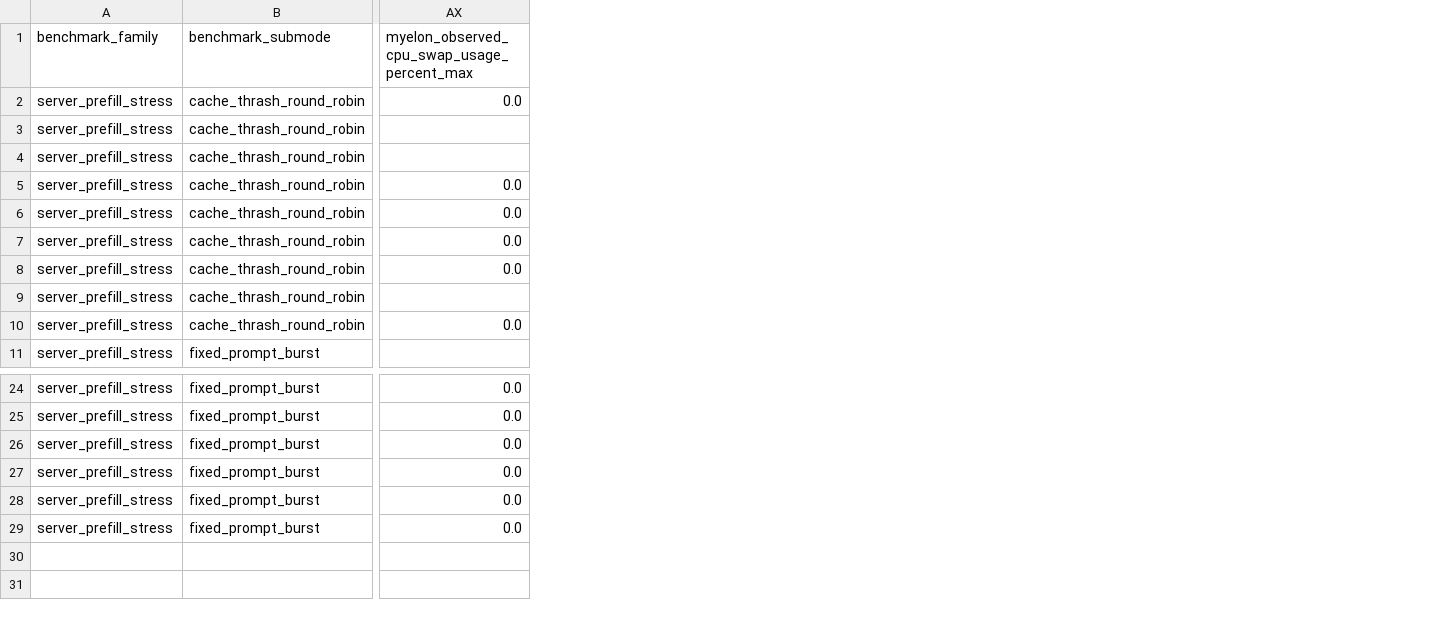
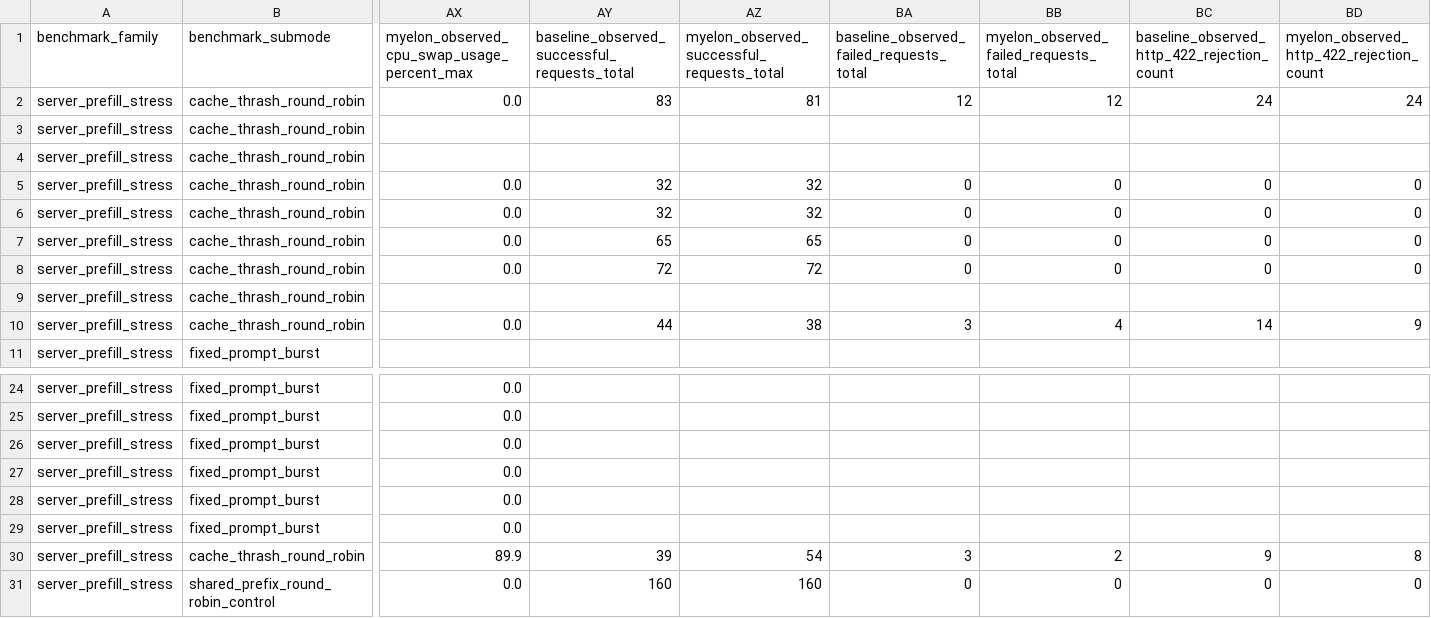
Before and after one commit to Venkat2811/vllm.rs, a CSV file: artifacts/h100_bridge_campaign_20260406/reports/benchmarks/current_findings.csv, drawn as a sheet; only a part is shown, gaps mark what is left out; rows hold the shown columns only; the diff names each change by its address in the sheet, - before the commit and + after, or states it on an @@ line.

Commit message:
reports: retain bridge benchmark outcome signals

```diff
--- a/artifacts/h100_bridge_campaign_20260406/reports/benchmarks/current_findings.csv
+++ b/artifacts/h100_bridge_campaign_20260406/reports/benchmarks/current_findings.csv
+column AY, rows 1-10: baseline_observed_successful_requests_total | 83 |  |  | 32 | 32 | 65 | 72 |  | 44
+column AZ, rows 1-10: myelon_observed_successful_requests_total | 81 |  |  | 32 | 32 | 65 | 72 |  | 38
+column BA, rows 1-10: baseline_observed_failed_requests_total | 12 |  |  | 0 | 0 | 0 | 0 |  | 3
+column BB, rows 1-10: myelon_observed_failed_requests_total | 12 |  |  | 0 | 0 | 0 | 0 |  | 4
+column BC, rows 1-10: baseline_observed_http_422_rejection_count | 24 |  |  | 0 | 0 | 0 | 0 |  | 14
+column BD, rows 1-10: myelon_observed_http_422_rejection_count | 24 |  |  | 0 | 0 | 0 | 0 |  | 9
+row 30: server_prefill_stress | cache_thrash_round_robin | 89.9 | 39 | 54 | 3 | 2 | 9 | 8
+row 31: server_prefill_stress | shared_prefix_round_robin_control | 0.0 | 160 | 160 | 0 | 0 | 0 | 0
```
Also changed, not shown: artifacts/h100_bridge_campaign_20260406/reports/benchmarks/rollup_run_index.csv, artifacts/h100_idle_gap_campaign_20260406/reports/benchmarks/current_findings.csv, 40 other files.
